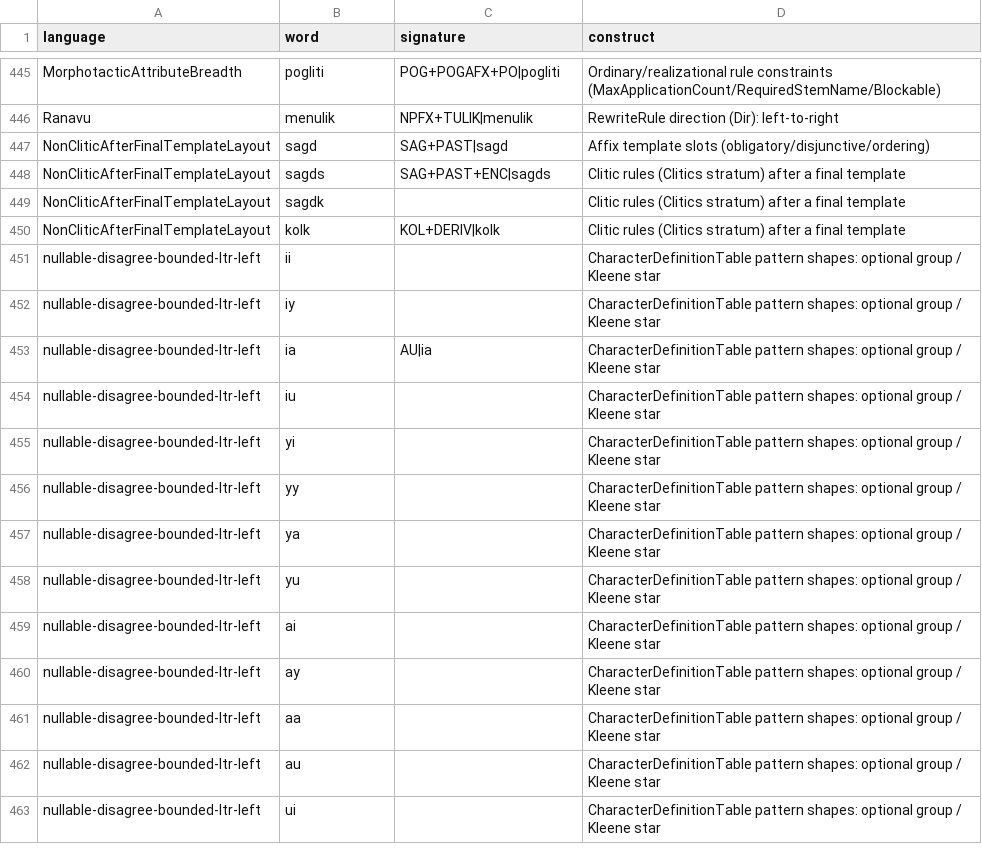
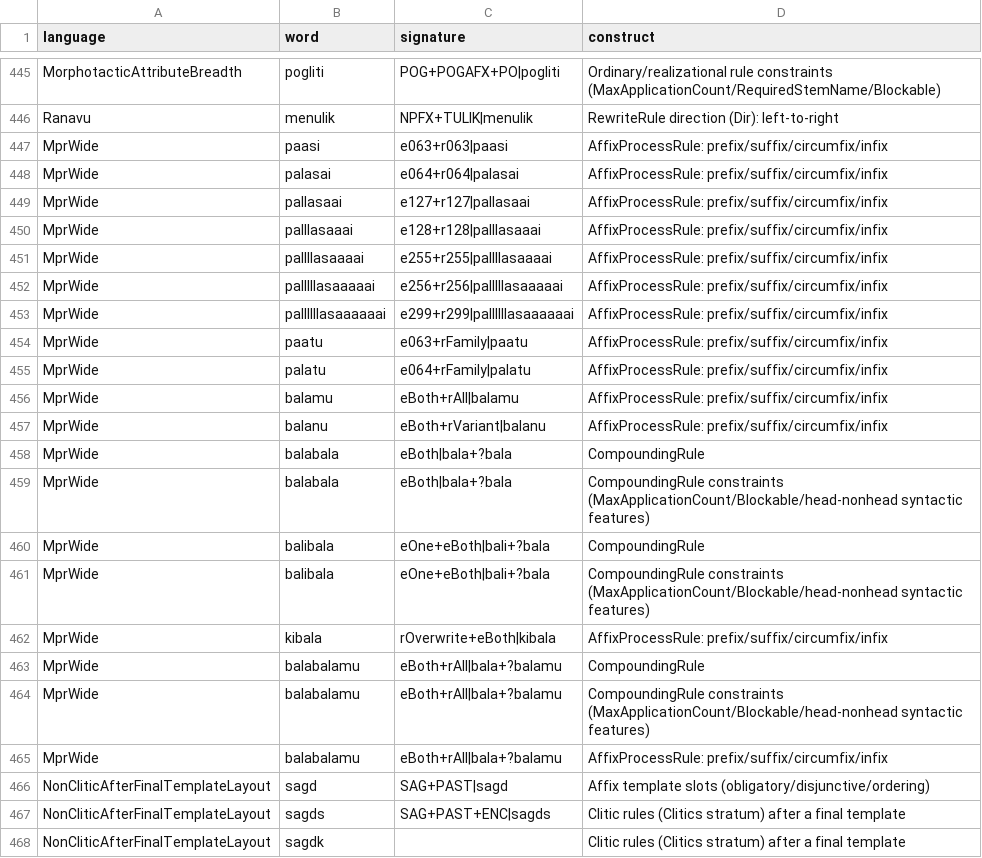
Before and after one commit to sillsdev/fieldworks-parser-conformance, a CSV file: coverage.csv, drawn as a sheet; only a part is shown, gaps mark what is left out; the shorter side is filled out with more unchanged rows; the diff names each change by its address in the sheet, - before the commit and + after, or states it on an @@ line.

```diff
--- a/coverage.csv
+++ b/coverage.csv
+row 447: MprWide | paasi | e063+r063|paasi | AffixProcessRule: prefix/suffix/circumfix/infix
+row 448: MprWide | palasai | e064+r064|palasai | AffixProcessRule: prefix/suffix/circumfix/infix
+row 449: MprWide | pallasaai | e127+r127|pallasaai | AffixProcessRule: prefix/suffix/circumfix/infix
+row 450: MprWide | palllasaaai | e128+r128|palllasaaai | AffixProcessRule: prefix/suffix/circumfix/infix
+row 451: MprWide | pallllasaaaai | e255+r255|pallllasaaaai | AffixProcessRule: prefix/suffix/circumfix/infix
+row 452: MprWide | palllllasaaaaai | e256+r256|palllllasaaaaai | AffixProcessRule: prefix/suffix/circumfix/infix
+row 453: MprWide | pallllllasaaaaaai | e299+r299|pallllllasaaaaaai | AffixProcessRule: prefix/suffix/circumfix/infix
+row 454: MprWide | paatu | e063+rFamily|paatu | AffixProcessRule: prefix/suffix/circumfix/infix
+row 455: MprWide | palatu | e064+rFamily|palatu | AffixProcessRule: prefix/suffix/circumfix/infix
+row 456: MprWide | balamu | eBoth+rAll|balamu | AffixProcessRule: prefix/suffix/circumfix/infix
+row 457: MprWide | balanu | eBoth+rVariant|balanu | AffixProcessRule: prefix/suffix/circumfix/infix
+row 458: MprWide | balabala | eBoth|bala+?bala | CompoundingRule
+row 459: MprWide | balabala | eBoth|bala+?bala | CompoundingRule constraints (MaxApplicationCount/Blockable/head-nonhead syntactic features)
+row 460: MprWide | balibala | eOne+eBoth|bali+?bala | CompoundingRule
+row 461: MprWide | balibala | eOne+eBoth|bali+?bala | CompoundingRule constraints (MaxApplicationCount/Blockable/head-nonhead syntactic features)
+row 462: MprWide | kibala | rOverwrite+eBoth|kibala | AffixProcessRule: prefix/suffix/circumfix/infix
+row 463: MprWide | balabalamu | eBoth+rAll|bala+?balamu | CompoundingRule
+row 464: MprWide | balabalamu | eBoth+rAll|bala+?balamu | CompoundingRule constraints (MaxApplicationCount/Blockable/head-nonhead syntactic features)
+row 465: MprWide | balabalamu | eBoth+rAll|bala+?balamu | AffixProcessRule: prefix/suffix/circumfix/infix
```
Also changed, not shown: rules.csv, 6 other files.
